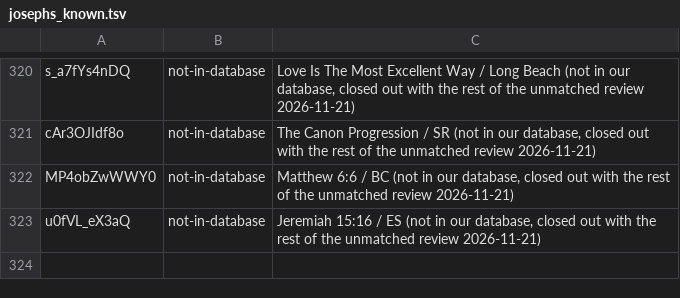
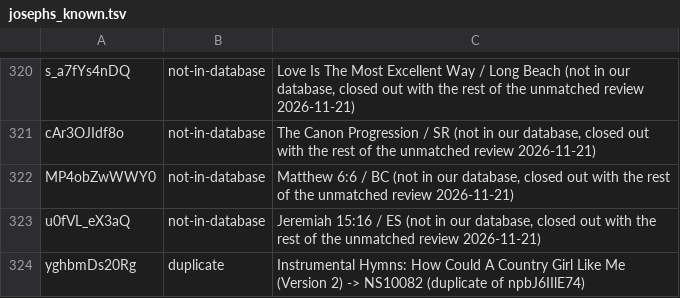
Before and after one commit to lemuelinchrist/hymnsforandroid, a TSV file: tools/youtube-monitor/josephs_known.tsv, drawn as a sheet; only a part is shown, gaps mark what is left out.

```diff
--- a/tools/youtube-monitor/josephs_known.tsv
+++ b/tools/youtube-monitor/josephs_known.tsv
@@ -323 +323,2 @@ MP4obZwWWY0	not-in-database	Matthew 6:6 / BC (not in our database, closed out wi
 u0fVL_eX3aQ	not-in-database	Jeremiah 15:16 / ES (not in our database, closed out with the rest of the unmatched review 2026-11-21)
+yghbmDs20Rg	duplicate	Instrumental Hymns: How Could A Country Girl Like Me (Version 2) -> NS10082 (duplicate of npbJ6IIlE74)
```
Also changed, not shown: tools/youtube-monitor/recordings.tsv, 4 other files.
